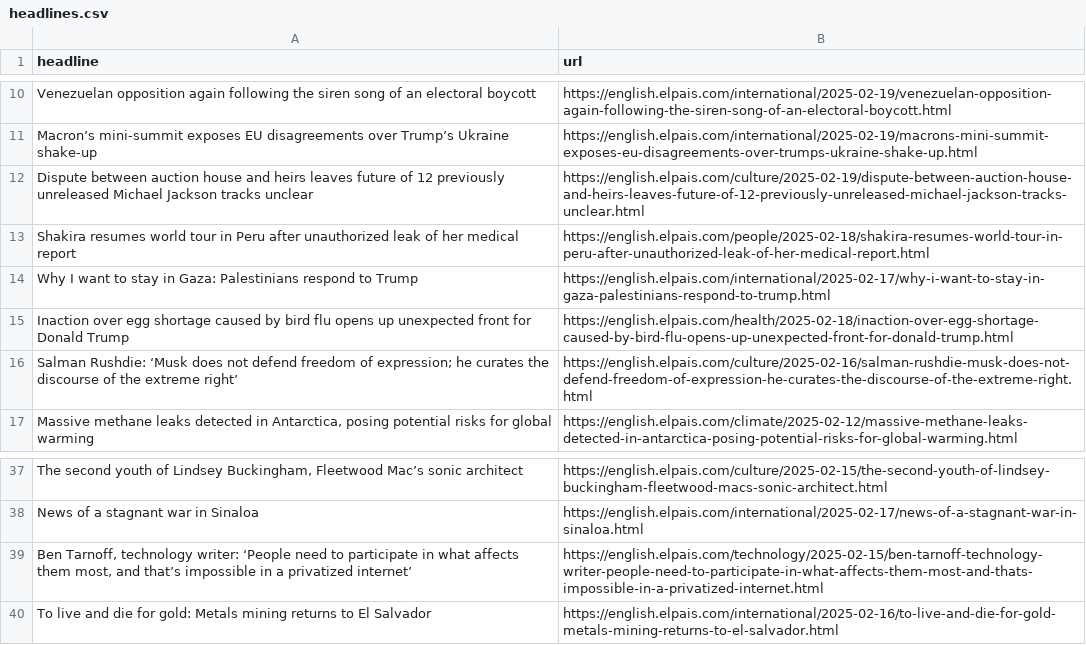
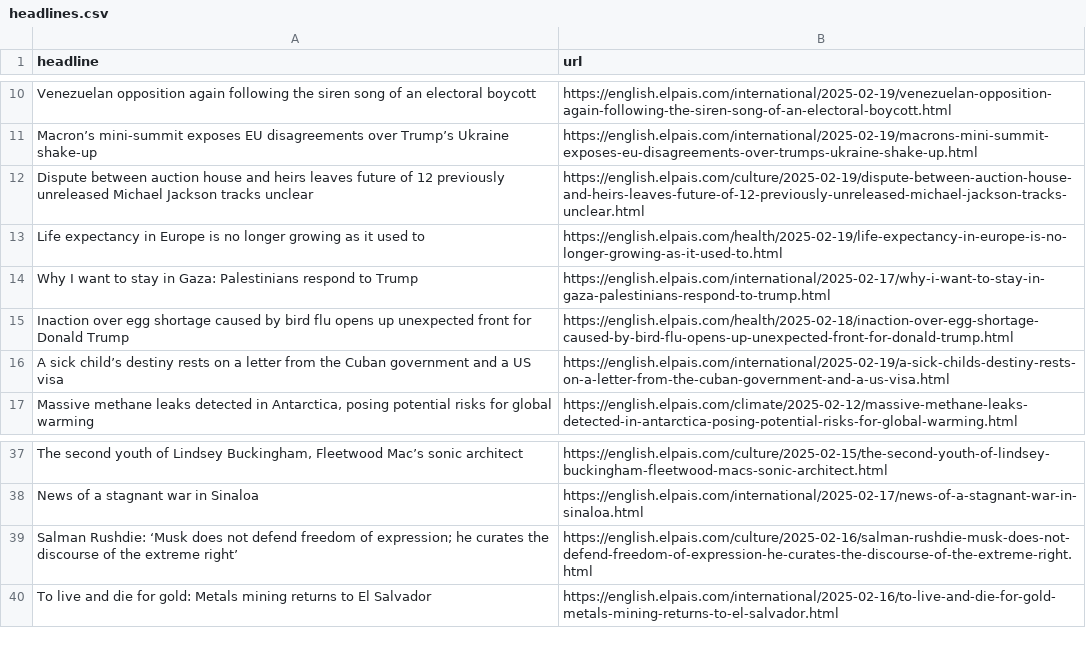
Before and after one commit to anaemepe/autoscrapper-elpais, a CSV file: headlines.csv, drawn as a sheet; only a part is shown, gaps mark what is left out; removed rows and columns are numbered as before the commit, all else as after; the diff names each change by its address in the sheet, - before the commit and + after, or states it on an @@ line.

```diff
--- a/headlines.csv
+++ b/headlines.csv
-row 13: Shakira resumes world tour in Peru after unauthorized leak of her medical report | https://english.elpais.com/people/2025-02-18/shakira-resumes-world-tour-in-peru-after-unauthorized-leak-of-her-medical-report.html
+row 13: Life expectancy in Europe is no longer growing as it used to | https://english.elpais.com/health/2025-02-19/life-expectancy-in-europe-is-no-longer-growing-as-it-used-to.html
+row 16: A sick child’s destiny rests on a letter from the Cuban government and a US visa | https://english.elpais.com/international/2025-02-19/a-sick-childs-destiny-rests-on-a-letter-from-the-cuban-government-and-a-us-visa.html
-row 39: Ben Tarnoff, technology writer: ‘People need to participate in what affects them most, and that’s impossible in a privatized internet’ | https://english.elpais.com/technology/2025-02-15/ben-tarnoff-technology-writer-people-need-to-participate-in-what-affects-them-most-and-thats-impossible-in-a-privatized-internet.html
@@ row 16 moved to row 39: Salman Rushdie: ‘Musk does not defend fr… @@
```
